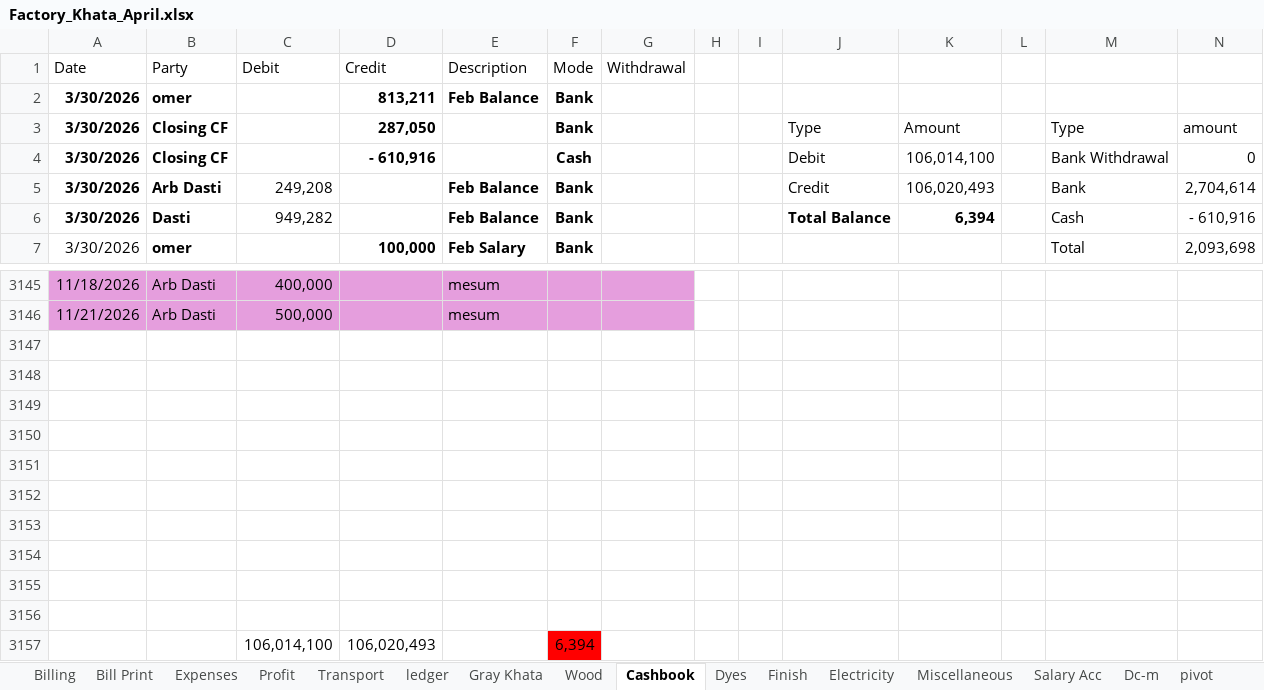
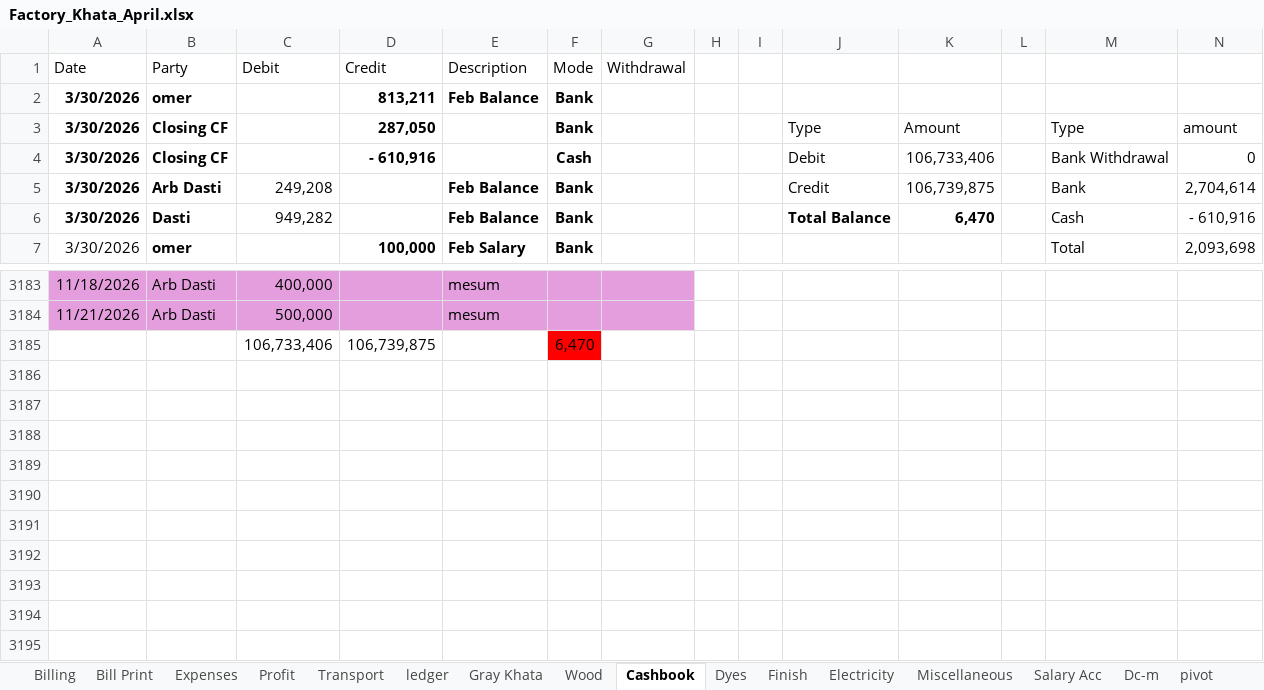
Before and after one commit to omerrazzaq4/Alhamd_April, an Excel workbook: Factory_Khata_April.xlsx, sheet Cashbook, drawn as a sheet; only a part is shown, gaps mark what is left out; values as stored, in another font and other column widths than the file's, no borders; charts and pictures and table styles not drawn; removed rows and columns are numbered as before the commit, all else as after; rows hold the shown columns only; the diff covers the shown part only; the diff names each change by its address in the sheet, - before the commit and + after, or states it on an @@ line.

```diff
--- a/Factory_Khata_April.xlsx (sheet Cashbook)
+++ b/Factory_Khata_April.xlsx (sheet Cashbook)
-K4: 106,014,100
+K4: 106,733,406
-K5: 106,020,493
+K5: 106,739,875
-K6: 6,394
+K6: 6,470
-row 3185: (empty)
+row 3185:  |  | 106,733,406 | 106,739,875 |  | 6,470
-F3185 fill: none
+F3185 fill: #FF0000
-row 3148: (empty)
-row 3149: (empty)
-row 3150: (empty)
-row 3151: (empty)
-row 3152: (empty)
-row 3153: (empty)
-row 3154: (empty)
-row 3155: (empty)
-row 3156: (empty)
-row 3157:  |  | 106,014,100 | 106,020,493 |  | 6,394
```
Also changed, not shown: 38 added rows elsewhere in this sheet, sheet Wood, sheet Expenses, sheet Profit, sheet Running Acc, sheet Billing, sheet Balance.
